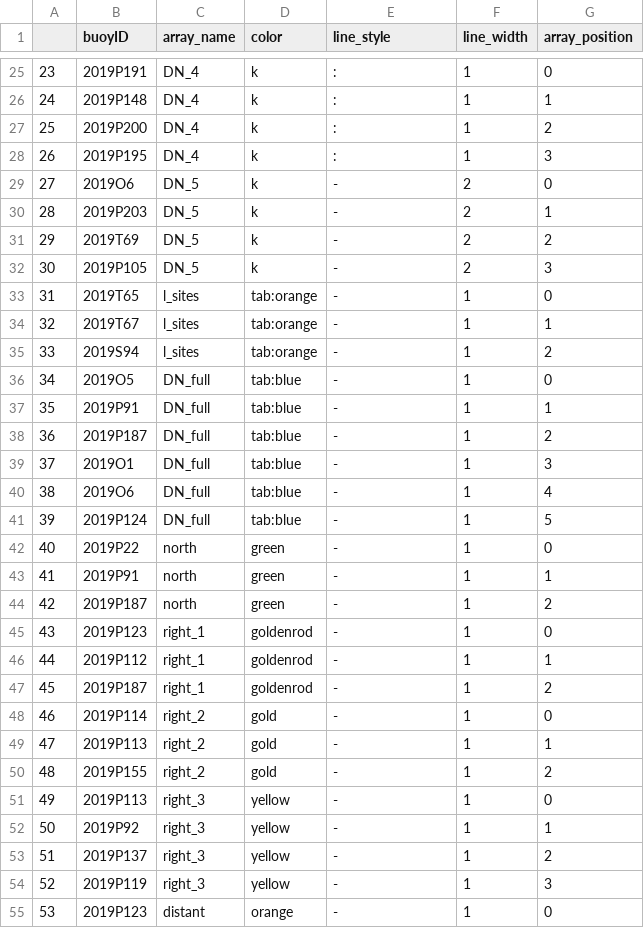
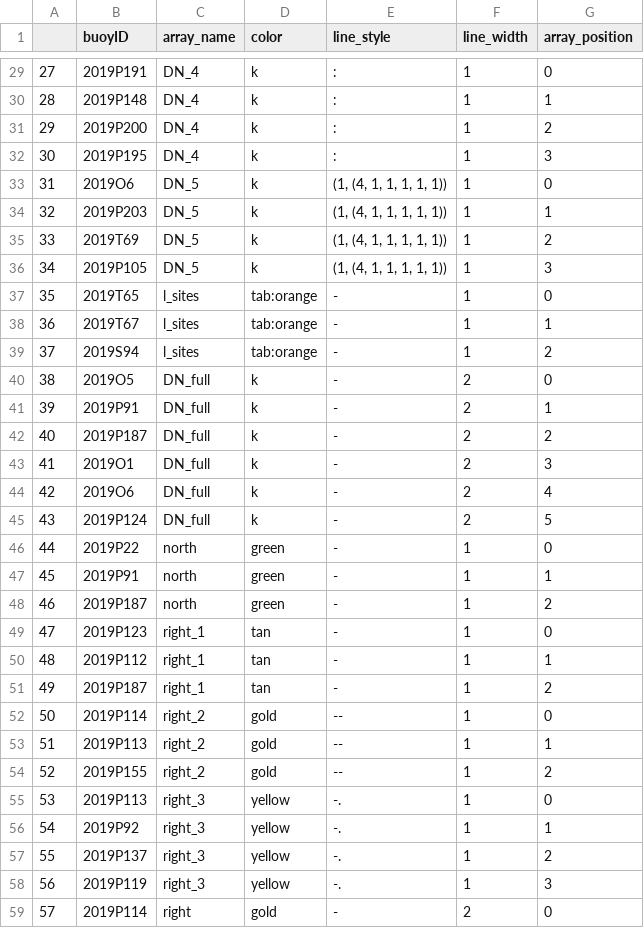
Before and after one commit to danielmwatkins/obs_air-ice-ocean_coupling, a CSV file: data/array_info.csv, drawn as a sheet; only a part is shown, gaps mark what is left out; the shorter side is filled out with more unchanged rows; addresses are those after the commit; the diff covers the shown part only; the diff names each change by its address in the sheet, - before the commit and + after, or states it on an @@ line.

```diff
--- a/data/array_info.csv
+++ b/data/array_info.csv
@@ column A renumbered from row 17 down @@
-E33:E36 (line_style): -
+E33:E36 (line_style): (1, (4, 1, 1, 1, 1, 1))
-F33:F36 (line_width): 2
+F33:F36 (line_width): 1
-D40:D45 (color): tab:blue
+D40:D45 (color): k
-F40:F45 (line_width): 1
+F40:F45 (line_width): 2
-D49:D51 (color): goldenrod
+D49:D51 (color): tan
-E52:E54 (line_style): -
+E52:E54 (line_style): --
-E55:E58 (line_style): -
+E55:E58 (line_style): -.
+row 59: 57 | 2019P114 | right | gold | - | 2 | 0
```
Also changed, not shown: 7 added rows and 7 edited cells elsewhere in this file, 14 other files.
